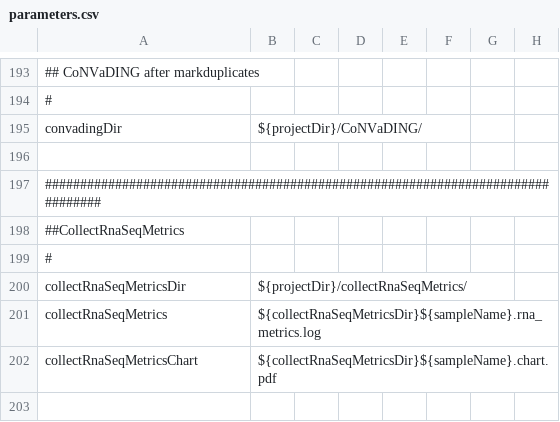
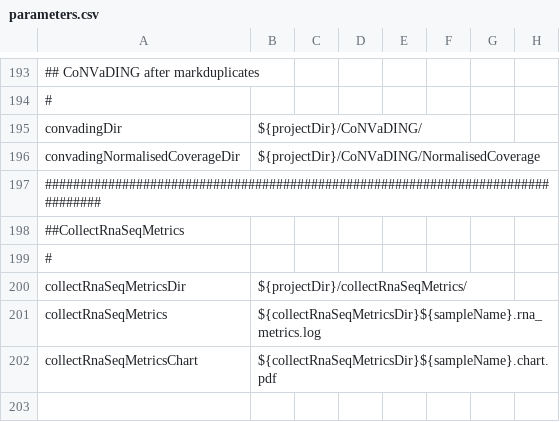
Before and after one commit to mmterpstra/molgenis-c5-TumorNormal, a CSV file: parameters.csv, drawn as a sheet; only a part is shown, gaps mark what is left out; the diff names each change by its address in the sheet, - before the commit and + after, or states it on an @@ line.

```diff
--- a/parameters.csv
+++ b/parameters.csv
-row 196: (empty)
+row 196: convadingNormalisedCoverageDir | ${projectDir}/CoNVaDING/NormalisedCoverage
```
Also changed, not shown: 6 other files.
